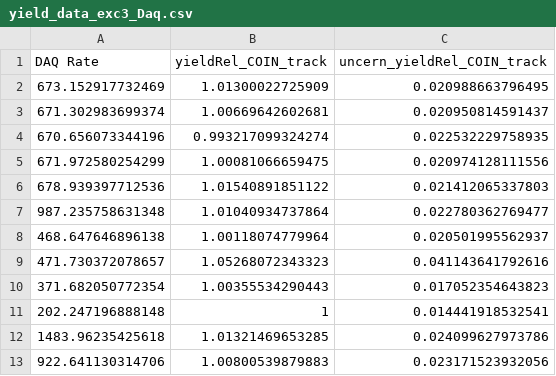
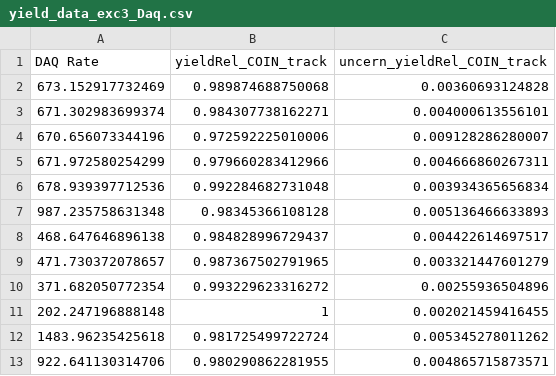
Before and after one commit to heinricn/UTIL_PION, a CSV file: scripts/luminosity/OUTPUTS/ExclusiveLumi/yield_data_exc3_Daq.csv, drawn as a sheet.

Commit message:
moved data

```diff
--- a/scripts/luminosity/OUTPUTS/ExclusiveLumi/yield_data_exc3_Daq.csv
+++ b/scripts/luminosity/OUTPUTS/ExclusiveLumi/yield_data_exc3_Daq.csv
@@ -1,13 +1,13 @@
 DAQ Rate,yieldRel_COIN_track,uncern_yieldRel_COIN_track
-673.152917732469,1.01300022725909,0.020988663796495
-671.302983699374,1.00669642602681,0.020950814591437
-670.656073344196,0.993217099324274,0.022532229758935
-671.972580254299,1.00081066659475,0.020974128111556
-678.939397712536,1.01540891851122,0.021412065337803
-987.235758631348,1.01040934737864,0.022780362769477
-468.647646896138,1.00118074779964,0.020501995562937
-471.730372078657,1.05268072343323,0.041143641792616
-371.682050772354,1.00355534290443,0.017052354643823
-202.247196888148,1,0.014441918532541
-1483.96235425618,1.01321469653285,0.024099627973786
-922.641130314706,1.00800539879883,0.023171523932056
+673.152917732469,0.989874688750068,0.00360693124828
+671.302983699374,0.984307738162271,0.004000613556101
+670.656073344196,0.972592225010006,0.009128286280007
+671.972580254299,0.979660283412966,0.004666860267311
+678.939397712536,0.992284682731048,0.003934365656834
+987.235758631348,0.98345366108128,0.005136466633893
+468.647646896138,0.984828996729437,0.004422614697517
+471.730372078657,0.987367502791965,0.003321447601279
+371.682050772354,0.993229623316272,0.00255936504896
+202.247196888148,1,0.002021459416455
+1483.96235425618,0.981725499722724,0.005345278011262
+922.641130314706,0.980290862281955,0.004865715873571
```
Also changed, not shown: scripts/luminosity/OUTPUTS/ExclusiveLumi/yield_data_exc3_TrYvDRate.csv, scripts/luminosity/OUTPUTS/ExclusiveLumi/yield_data_exc3_TrYvHRate.csv, 39 other files.
